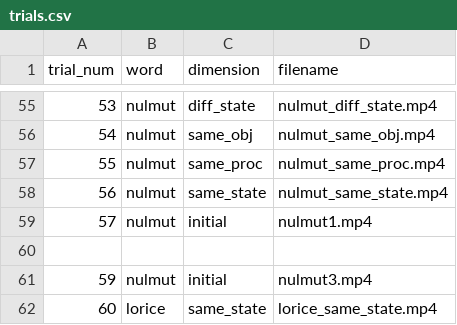
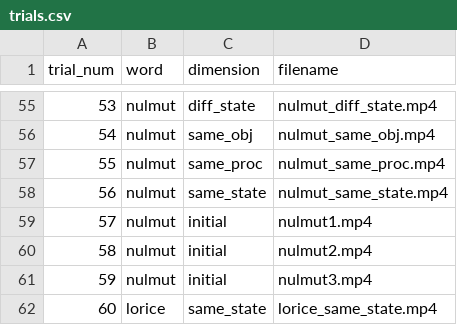
Before and after one commit to eleanor761/Experiment, a CSV file: trials.csv, drawn as a sheet; only a part is shown, gaps mark what is left out.

Commit message:
Update trials.csv

```diff
--- a/trials.csv
+++ b/trials.csv
@@ -59,3 +59,3 @@ trial_num,word,dimension,filename
 57,nulmut,initial,nulmut1.mp4
-,,,
+58,nulmut,initial,nulmut2.mp4
 59,nulmut,initial,nulmut3.mp4
```
